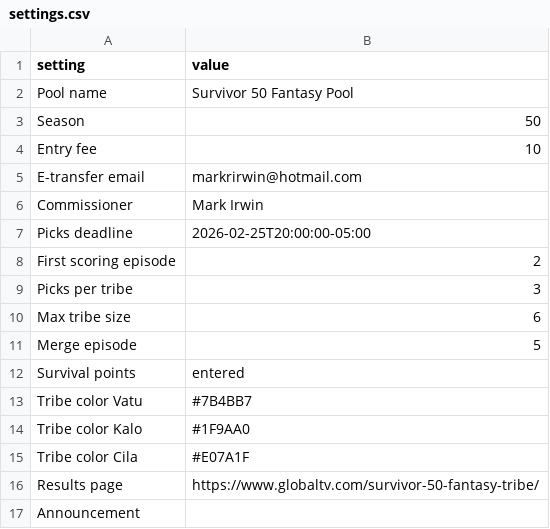
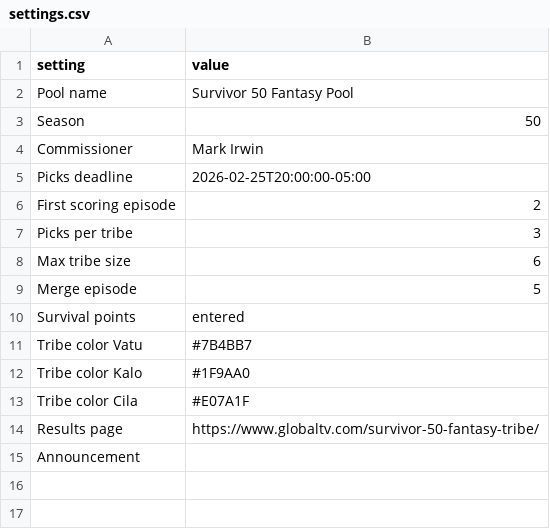
Before and after one commit to leighjbgmailcom/survivor-pool, a CSV file: seasons/50/settings.csv, drawn as a sheet; the diff names each change by its address in the sheet, - before the commit and + after, or states it on an @@ line.

```diff
--- a/seasons/50/settings.csv
+++ b/seasons/50/settings.csv
-row 4: Entry fee | 10
-row 5: E-transfer email | markrirwin@hotmail.com
```
Also changed, not shown: seasons/50/players.csv, seasons/51/players.csv, 7 other files.
